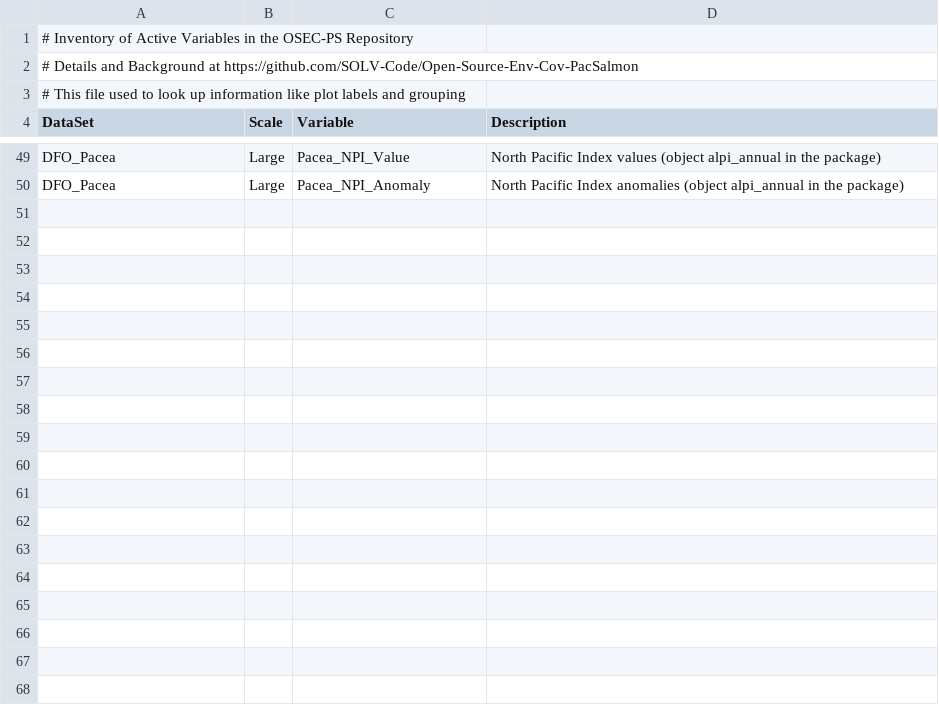
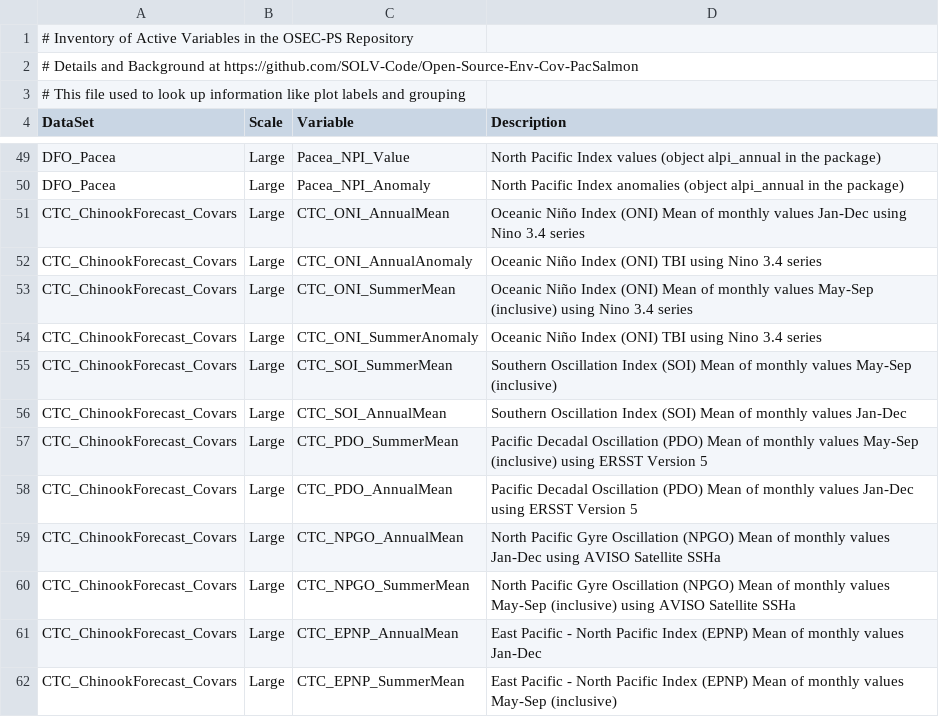
Before and after one commit to SOLV-Code/Open-Source-Env-Cov-PacSalmon, a CSV file: DATA/LookUp_VariableDescriptions.csv, drawn as a sheet; only a part is shown, gaps mark what is left out; the diff names each change by its address in the sheet, - before the commit and + after, or states it on an @@ line.

Commit message:
merged CTC data file into compiled data set

```diff
--- a/DATA/LookUp_VariableDescriptions.csv
+++ b/DATA/LookUp_VariableDescriptions.csv
+row 51: CTC_ChinookForecast_Covars | Large | CTC_ONI_AnnualMean | Oceanic Niño Index (ONI) Mean of monthly values Jan-Dec using Nino 3.4 series
+row 52: CTC_ChinookForecast_Covars | Large | CTC_ONI_AnnualAnomaly | Oceanic Niño Index (ONI) TBI using Nino 3.4 series
+row 53: CTC_ChinookForecast_Covars | Large | CTC_ONI_SummerMean | Oceanic Niño Index (ONI) Mean of monthly values May-Sep (inclusive) using Nino 3.4 series
+row 54: CTC_ChinookForecast_Covars | Large | CTC_ONI_SummerAnomaly | Oceanic Niño Index (ONI) TBI using Nino 3.4 series
+row 55: CTC_ChinookForecast_Covars | Large | CTC_SOI_SummerMean | Southern Oscillation Index (SOI) Mean of monthly values May-Sep (inclusive)
+row 56: CTC_ChinookForecast_Covars | Large | CTC_SOI_AnnualMean | Southern Oscillation Index (SOI) Mean of monthly values Jan-Dec
+row 57: CTC_ChinookForecast_Covars | Large | CTC_PDO_SummerMean | Pacific Decadal Oscillation (PDO) Mean of monthly values May-Sep (inclusive) using ERSST Version 5
+row 58: CTC_ChinookForecast_Covars | Large | CTC_PDO_AnnualMean | Pacific Decadal Oscillation (PDO) Mean of monthly values Jan-Dec using ERSST Version 5
+row 59: CTC_ChinookForecast_Covars | Large | CTC_NPGO_AnnualMean | North Pacific Gyre Oscillation (NPGO) Mean of monthly values Jan-Dec using AVISO Satellite SSHa
+row 60: CTC_ChinookForecast_Covars | Large | CTC_NPGO_SummerMean | North Pacific Gyre Oscillation (NPGO) Mean of monthly values May-Sep (inclusive) using AVISO Satellite SSHa
+row 61: CTC_ChinookForecast_Covars | Large | CTC_EPNP_AnnualMean | East Pacific - North Pacific Index (EPNP) Mean of monthly values Jan-Dec
+row 62: CTC_ChinookForecast_Covars | Large | CTC_EPNP_SummerMean | East Pacific - North Pacific Index (EPNP) Mean of monthly values May-Sep (inclusive)
```
Also changed, not shown: DATA/CTC_ChinookForecast_Covars/ChinookTC_Forecasting_LargeScaleCovars_Data.csv, OUTPUT/SummaryOfVariables.csv, 4 other files.
